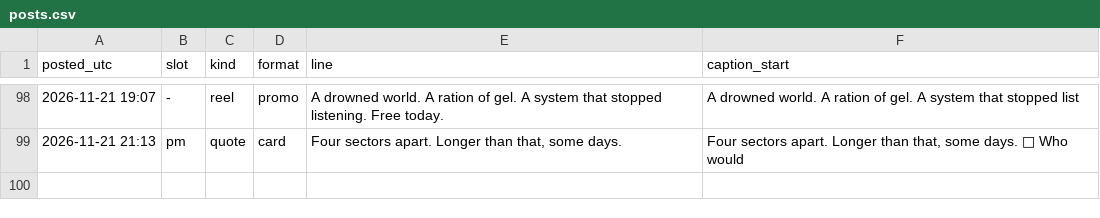
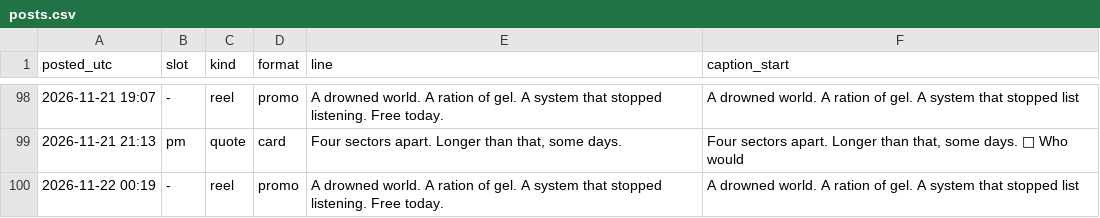
Before and after one commit to somhairlemaccormick-collab/The-Drowned-Concordat-Promo, a CSV file: log/posts.csv, drawn as a sheet; only a part is shown, gaps mark what is left out.

```diff
--- a/log/posts.csv
+++ b/log/posts.csv
@@ -99 +99,2 @@ posted_utc,slot,kind,format,line,caption_start
 2026-11-21 21:13,pm,quote,card,"Four sectors apart. Longer than that, some days.","Four sectors apart. Longer than that, some days. 💬 Who would"
+2026-11-22 00:19,-,reel,promo,A drowned world. A ration of gel. A system that stopped listening. Free today.,A drowned world. A ration of gel. A system that stopped list
```
Also changed, not shown: 3 other files.
